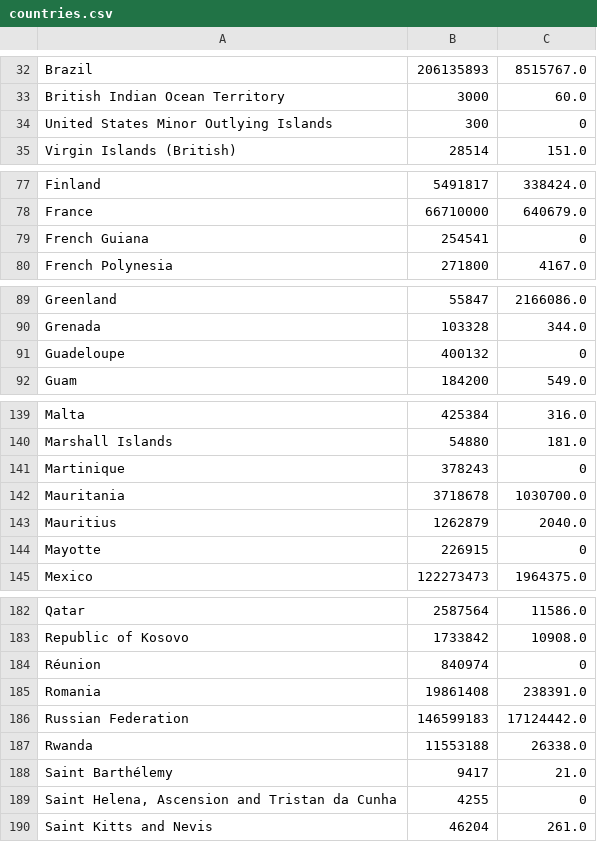
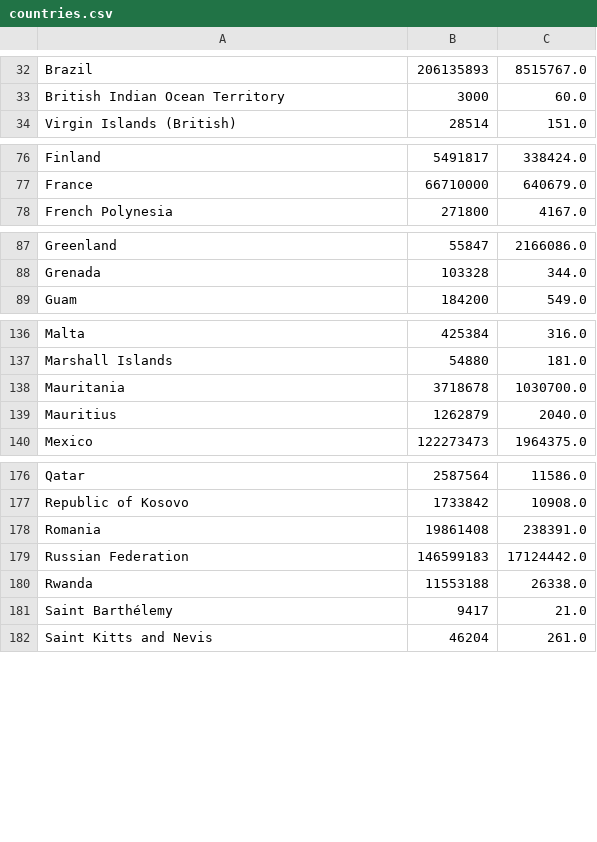
Before and after one commit to pBouillon/OpenFlightStatistics, a CSV file: resources/countries.csv, drawn as a sheet; only a part is shown, gaps mark what is left out; the diff covers the shown part only.

Commit message:
done question 5

```diff
--- a/resources/countries.csv
+++ b/resources/countries.csv
@@ -33,3 +33,2 @@
 "British Indian Ocean Territory",3000,60.0
-"United States Minor Outlying Islands",300,0
 "Virgin Islands (British)",28514,151.0
@@ -78,3 +77,2 @@
 "France",66710000,640679.0
-"French Guiana",254541,0
 "French Polynesia",271800,4167.0
@@ -90,3 +88,2 @@
 "Grenada",103328,344.0
-"Guadeloupe",400132,0
 "Guam",184200,549.0
@@ -140,6 +137,4 @@
 "Marshall Islands",54880,181.0
-"Martinique",378243,0
 "Mauritania",3718678,1030700.0
 "Mauritius",1262879,2040.0
-"Mayotte",226915,0
 "Mexico",122273473,1964375.0
@@ -183,3 +177,2 @@
 "Republic of Kosovo",1733842,10908.0
-"Réunion",840974,0
 "Romania",19861408,238391.0
@@ -188,3 +181,2 @@
 "Saint Barthélemy",9417,21.0
-"Saint Helena, Ascension and Tristan da Cunha",4255,0
 "Saint Kitts and Nevis",46204,261.0
```
Also changed, not shown: 3 removed rows elsewhere in this file.
